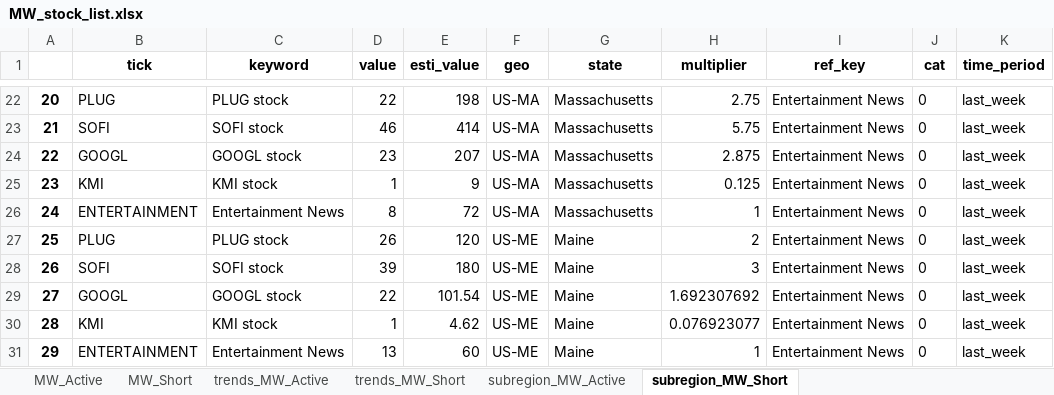
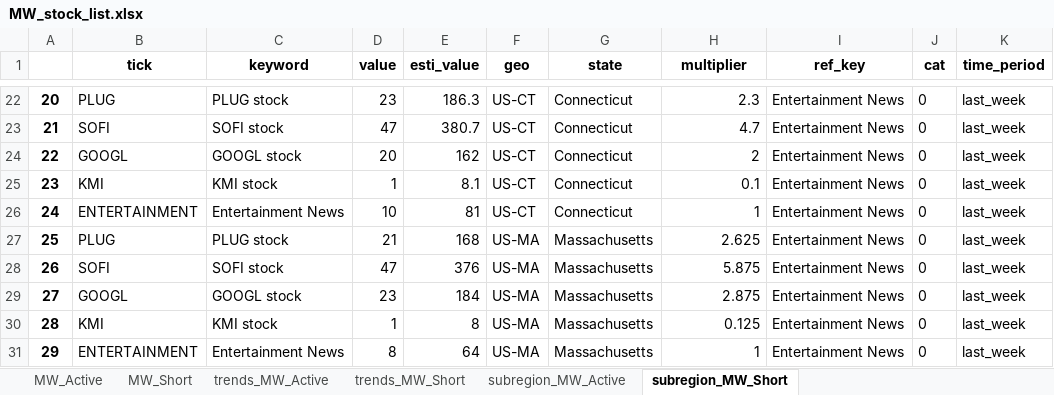
Before and after one commit to datasciencetemple/Trends, an Excel workbook: MW_stock_list.xlsx, sheet subregion_MW_Short, drawn as a sheet; only a part is shown, gaps mark what is left out; values as stored, in another font and other column widths than the file's, no borders; the diff covers the shown part only; the diff names each change by its address in the sheet, - before the commit and + after, or states it on an @@ line.

```diff
--- a/MW_stock_list.xlsx (sheet subregion_MW_Short)
+++ b/MW_stock_list.xlsx (sheet subregion_MW_Short)
-D22 (value): 22
+D22 (value): 23
-E22 (esti_value): 198
+E22 (esti_value): 186.3
-F22:F26 (geo): US-MA
+F22:F26 (geo): US-CT
-G22:G26 (state): Massachusetts
+G22:G26 (state): Connecticut
-H22 (multiplier): 2.75
+H22 (multiplier): 2.3
-D23 (value): 46
+D23 (value): 47
-E23 (esti_value): 414
+E23 (esti_value): 380.7
-H23 (multiplier): 5.75
+H23 (multiplier): 4.7
-D24 (value): 23
+D24 (value): 20
-E24 (esti_value): 207
+E24 (esti_value): 162
-H24 (multiplier): 2.875
+H24 (multiplier): 2
-E25 (esti_value): 9
+E25 (esti_value): 8.1
-H25 (multiplier): 0.125
+H25 (multiplier): 0.1
-D26 (value): 8
+D26 (value): 10
-E26 (esti_value): 72
+E26 (esti_value): 81
-D27 (value): 26
+D27 (value): 21
-E27 (esti_value): 120
+E27 (esti_value): 168
-F27:F31 (geo): US-ME
+F27:F31 (geo): US-MA
-G27:G31 (state): Maine
+G27:G31 (state): Massachusetts
-H27 (multiplier): 2
+H27 (multiplier): 2.625
-D28 (value): 39
+D28 (value): 47
-E28 (esti_value): 180
+E28 (esti_value): 376
-H28 (multiplier): 3
+H28 (multiplier): 5.875
-D29 (value): 22
+D29 (value): 23
-E29 (esti_value): 101.54
+E29 (esti_value): 184
-H29 (multiplier): 1.692307692
+H29 (multiplier): 2.875
-E30 (esti_value): 4.62
+E30 (esti_value): 8
-H30 (multiplier): 0.076923077
+H30 (multiplier): 0.125
-D31 (value): 13
+D31 (value): 8
-E31 (esti_value): 60
+E31 (esti_value): 64
```
Also changed, not shown: 1651 edited cells elsewhere in this sheet, sheet trends_MW_Active, sheet subregion_MW_Active, sheet trends_MW_Short.
